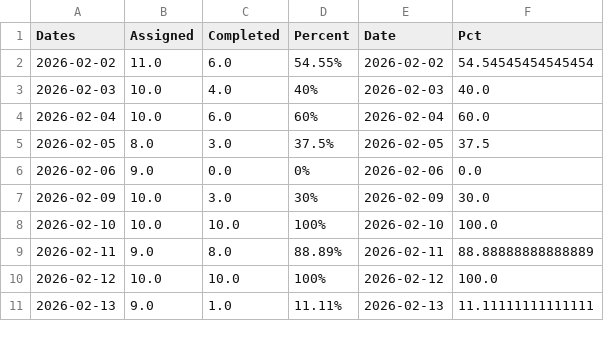
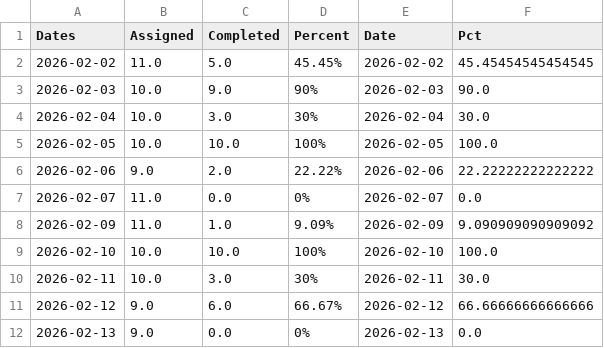
Before and after one commit to Agustin433/Threshold_App, a CSV file: data/store/completion_history.csv, drawn as a sheet; only a part is shown; the diff covers the shown part only.

```diff
--- a/data/store/completion_history.csv
+++ b/data/store/completion_history.csv
@@ -1,11 +1,12 @@
 Dates,Assigned,Completed,Percent,Date,Pct
-2026-02-02,11.0,6.0,54.55%,2026-02-02,54.54545454545454
-2026-02-03,10.0,4.0,40%,2026-02-03,40.0
-2026-02-04,10.0,6.0,60%,2026-02-04,60.0
-2026-02-05,8.0,3.0,37.5%,2026-02-05,37.5
-2026-02-06,9.0,0.0,0%,2026-02-06,0.0
-2026-02-09,10.0,3.0,30%,2026-02-09,30.0
+2026-02-02,11.0,5.0,45.45%,2026-02-02,45.45454545454545
+2026-02-03,10.0,9.0,90%,2026-02-03,90.0
+2026-02-04,10.0,3.0,30%,2026-02-04,30.0
+2026-02-05,10.0,10.0,100%,2026-02-05,100.0
+2026-02-06,9.0,2.0,22.22%,2026-02-06,22.22222222222222
+2026-02-07,11.0,0.0,0%,2026-02-07,0.0
+2026-02-09,11.0,1.0,9.09%,2026-02-09,9.090909090909092
 2026-02-10,10.0,10.0,100%,2026-02-10,100.0
-2026-02-11,9.0,8.0,88.89%,2026-02-11,88.88888888888889
-2026-02-12,10.0,10.0,100%,2026-02-12,100.0
-2026-02-13,9.0,1.0,11.11%,2026-02-13,11.11111111111111
+2026-02-11,10.0,3.0,30%,2026-02-11,30.0
+2026-02-12,9.0,6.0,66.67%,2026-02-12,66.66666666666666
+2026-02-13,9.0,0.0,0%,2026-02-13,0.0
```
Also changed, not shown: 5 added rows and 94 edited cells elsewhere in this file, data/store/rep_load_history.csv, data/store/rpe_history.csv, 5 other files.
